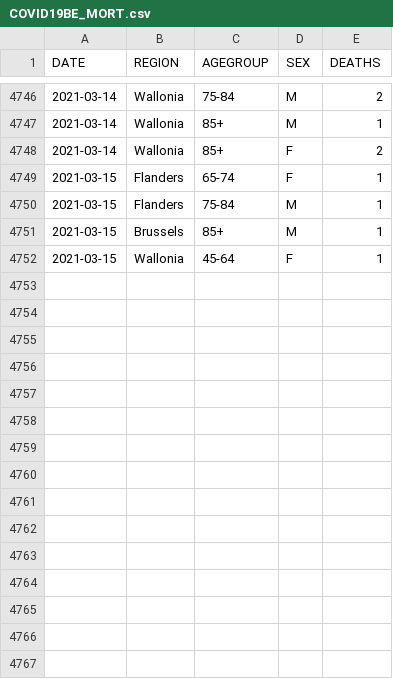
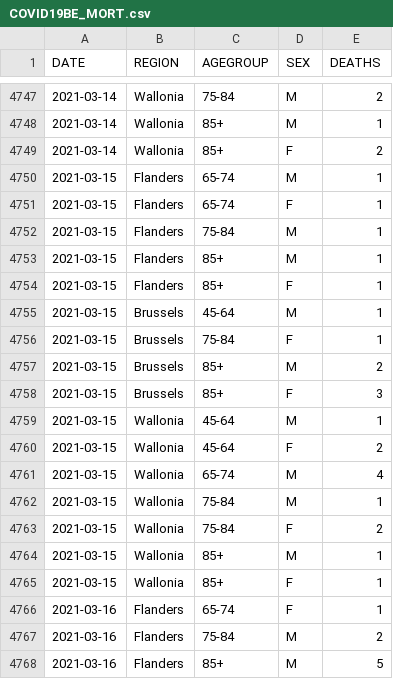
Before and after one commit to UGentBiomath/COVID19-Model, a CSV file: data/raw/sciensano/COVID19BE_MORT.csv, drawn as a sheet; only a part is shown, gaps mark what is left out; the diff covers the shown part only.

```diff
--- a/data/raw/sciensano/COVID19BE_MORT.csv
+++ b/data/raw/sciensano/COVID19BE_MORT.csv
@@ -4748,5 +4749,20 @@ DATE,REGION,AGEGROUP,SEX,DEATHS
 2021-03-14,Wallonia,85+,F,2
+2021-03-15,Flanders,65-74,M,1
 2021-03-15,Flanders,65-74,F,1
 2021-03-15,Flanders,75-84,M,1
-2021-03-15,Brussels,85+,M,1
-2021-03-15,Wallonia,45-64,F,1
+2021-03-15,Flanders,85+,M,1
+2021-03-15,Flanders,85+,F,1
+2021-03-15,Brussels,45-64,M,1
+2021-03-15,Brussels,75-84,F,1
+2021-03-15,Brussels,85+,M,2
+2021-03-15,Brussels,85+,F,3
+2021-03-15,Wallonia,45-64,M,1
+2021-03-15,Wallonia,45-64,F,2
+2021-03-15,Wallonia,65-74,M,4
+2021-03-15,Wallonia,75-84,M,1
+2021-03-15,Wallonia,75-84,F,2
+2021-03-15,Wallonia,85+,M,1
+2021-03-15,Wallonia,85+,F,1
+2021-03-16,Flanders,65-74,F,1
+2021-03-16,Flanders,75-84,M,2
+2021-03-16,Flanders,85+,M,5
```
Also changed, not shown: 16 added rows and 2 edited cells elsewhere in this file, data/raw/sciensano/COVID19BE_HOSP.csv, 2 other files.
